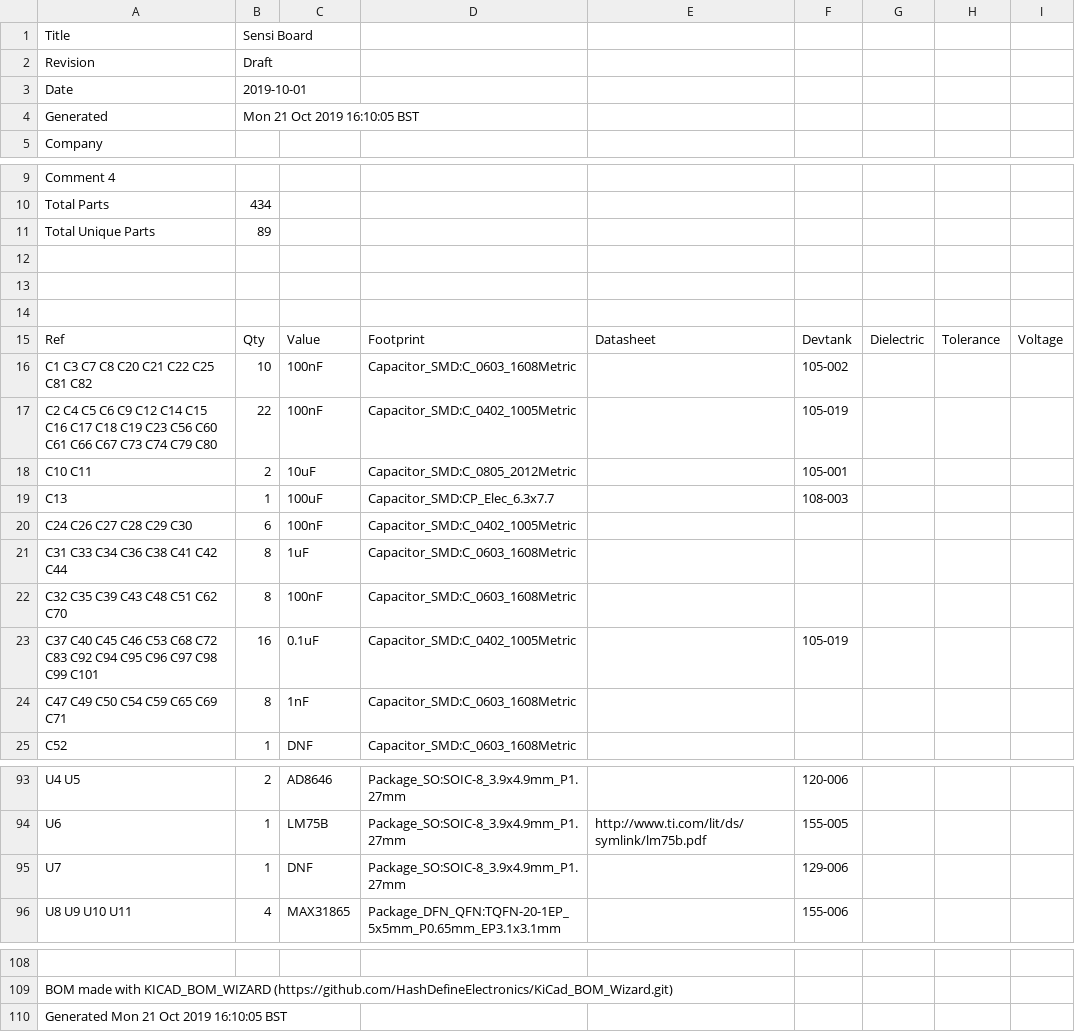
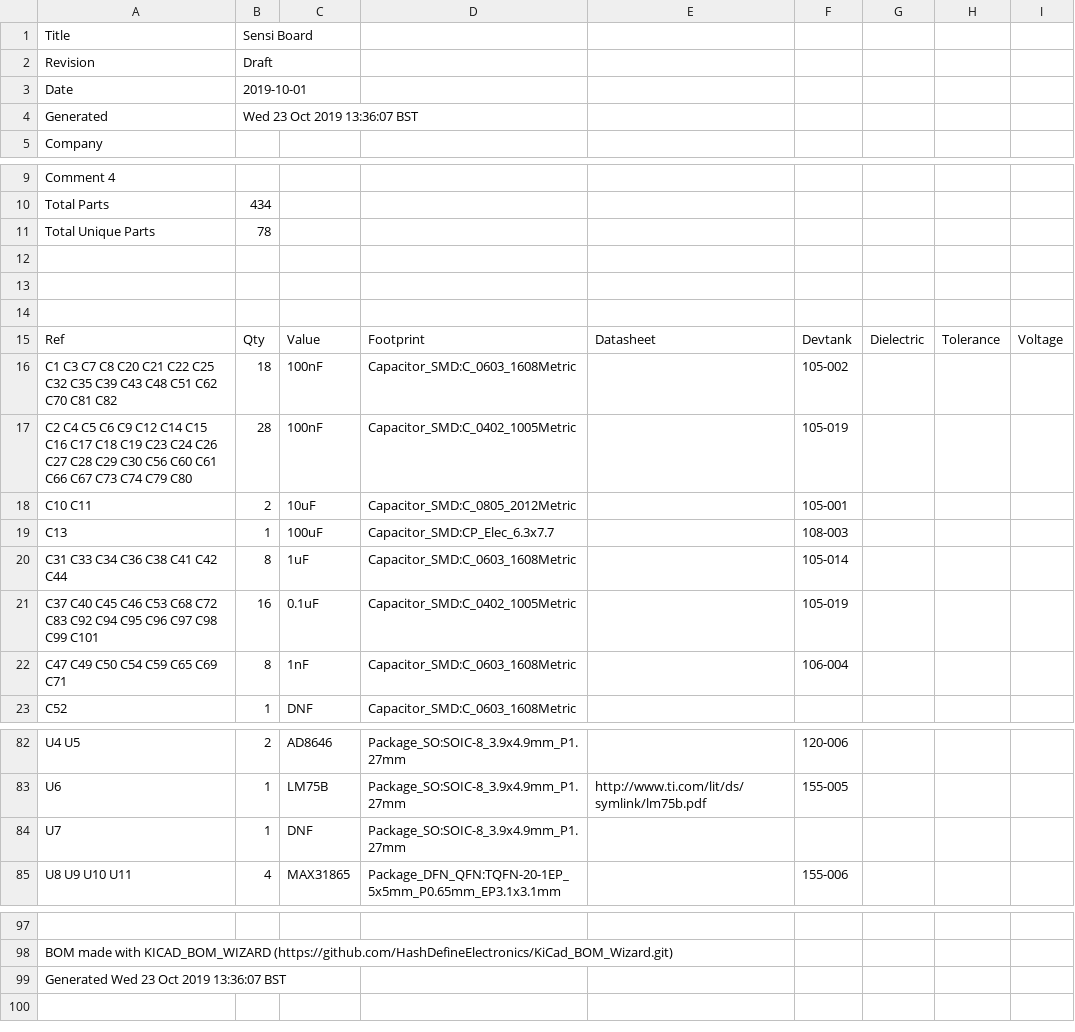
Before and after one commit to devtank-ltd/kicad_hiltop_seni_board, a CSV file: kicad_hiltop_sensi_board/Sensi_Board.csv, drawn as a sheet; only a part is shown, gaps mark what is left out; removed rows and columns are numbered as before the commit, all else as after; the diff covers the shown part only; the diff names each change by its address in the sheet, - before the commit and + after, or states it on an @@ line.

```diff
--- a/kicad_hiltop_sensi_board/Sensi_Board.csv
+++ b/kicad_hiltop_sensi_board/Sensi_Board.csv
-B4: Mon 21 Oct 2019 16:10:05 BST
+B4: Wed 23 Oct 2019 13:36:07 BST
-B11: 89
+B11: 78
-A16: …C22 C25 C81 C82
+A16: …C22 C25 C32 C35 C39 C43 C48 C51 C62 C70 C81 C82
-B16: 10
+B16: 18
-A17: …C19 C23 C56 C60…
+A17: …C19 C23 C24 C26 C27 C28 C29 C30 C56 C60…
-B17: 22
+B17: 28
-row 20: C24 C26 C27 C28 C29 C30 | 6 | 100nF | Capacitor_SMD:C_0402_1005Metric
-F20: (empty)
+F20: 105-014
-row 22: C32 C35 C39 C43 C48 C51 C62 C70 | 8 | 100nF | Capacitor_SMD:C_0603_1608Metric
-F22: (empty)
+F22: 106-004
-F84: 129-006
+F84: (empty)
-A99: Generated Mon 21 Oct 2019 16:10:05 BST
+A99: Generated Wed 23 Oct 2019 13:36:07 BST
```
Also changed, not shown: 4 added rows, 13 removed rows and 19 edited cells elsewhere in this file, 10 other files.
